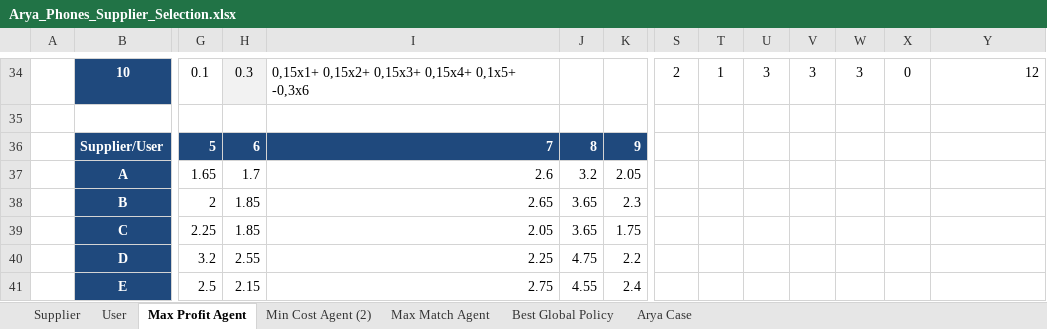
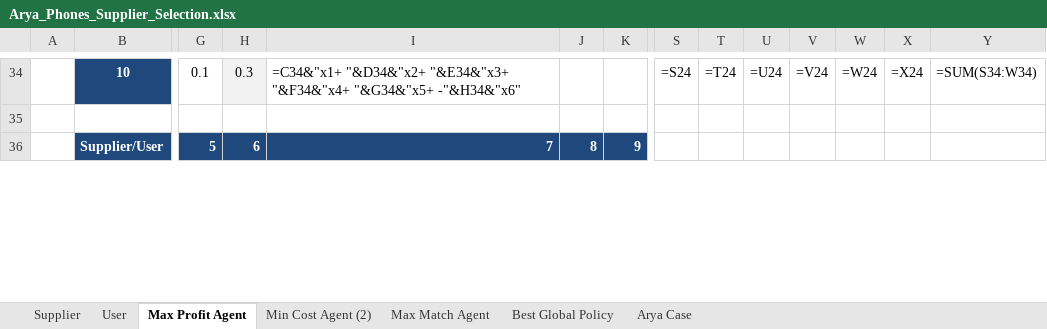
Before and after one commit to aydinarda/AryaPhoneSupp, an Excel workbook: Arya_Phones_Supplier_Selection.xlsx, sheet Max Profit Agent, drawn as a sheet; only a part is shown, gaps mark what is left out; values as stored, in another font and other column widths than the file's, no borders; formulas without a stored value are shown as written; removed rows and columns are numbered as before the commit, all else as after; rows hold the shown columns only; the diff covers the shown part only; the diff names each change by its address in the sheet, - before the commit and + after, or states it on an @@ line.

```diff
--- a/Arya_Phones_Supplier_Selection.xlsx (sheet Max Profit Agent)
+++ b/Arya_Phones_Supplier_Selection.xlsx (sheet Max Profit Agent)
-I34: 0,15x1+ 0,15x2+ 0,15x3+ 0,15x4+ 0,1x5+ -0,3x6
+I34: =C34&"x1+ "&D34&"x2+ "&E34&"x3+ "&F34&"x4+ "&G34&"x5+ -"&H34&"x6"
-S34: 2
+S34: =S24
-T34: 1
+T34: =T24
-U34: 3
+U34: =U24
-V34: 3
+V34: =V24
-W34: 3
+W34: =W24
-X34: 0
+X34: =X24
-Y34: 12
+Y34: =SUM(S34:W34)
-row 37:  | A | 1.65 | 1.7 | 2.6 | 3.2 | 2.05
-row 38:  | B | 2 | 1.85 | 2.65 | 3.65 | 2.3
-row 39:  | C | 2.25 | 1.85 | 2.05 | 3.65 | 1.75
-row 40:  | D | 3.2 | 2.55 | 2.25 | 4.75 | 2.2
-row 41:  | E | 2.5 | 2.15 | 2.75 | 4.55 | 2.4
```
Also changed, not shown: 14 added rows, 9 removed rows and 110 edited cells elsewhere in this sheet, sheet Min Cost Agent (2), sheet Best Global Policy, sheet Max Match Agent, sheet Arya Case, sheet Supplier, formulas that keep their value, 14 other files.
